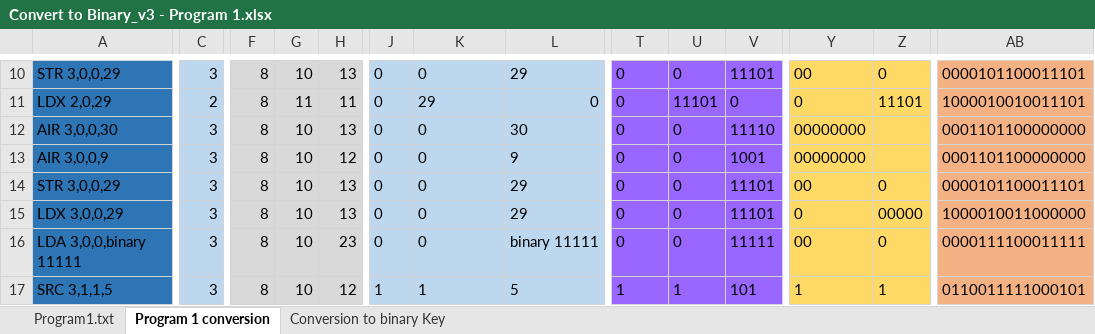
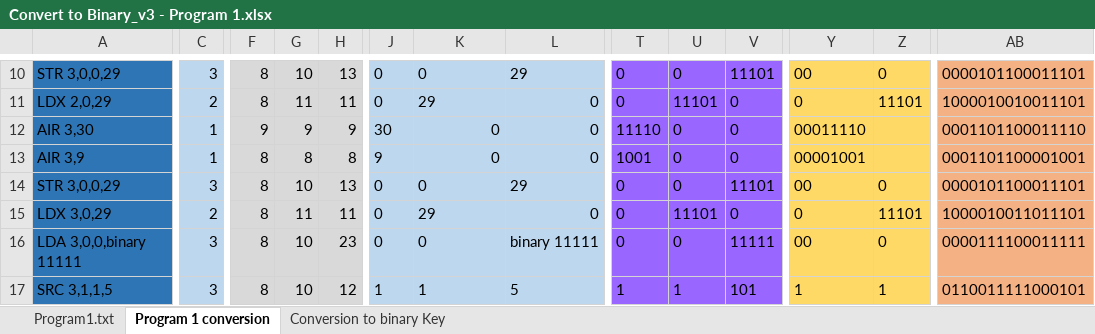
Before and after one commit to keegs23/GWU_ArchitectureProject, an Excel workbook: Convert to Binary_v3 - Program 1.xlsx, sheet Program 1 conversion, drawn as a sheet; only a part is shown, gaps mark what is left out; values as stored, in another font and other column widths than the file's, no borders; the diff covers the shown part only; the diff names each change by its address in the sheet, - before the commit and + after, or states it on an @@ line.

Commit message:
Program 1 fixes

```diff
--- a/Convert to Binary_v3 - Program 1.xlsx (sheet Program 1 conversion)
+++ b/Convert to Binary_v3 - Program 1.xlsx (sheet Program 1 conversion)
-A12: AIR 3,0,0,30
+A12: AIR 3,30
-C12:C13: 3
+C12:C13: 1
-F12: 8
+F12: 9
-G12: 10
+G12: 9
-H12: 13
+H12: 9
-J12: 0
+J12: 30
-K12:K13 alignment: left
+K12:K13 alignment: right
-L12: 30
+L12: 0
-T12: 0
+T12: 11110
-V12: 11110
+V12: 0
-Y12: 00000000
+Y12: 00011110
-AB12: 0001101100000000
+AB12: 0001101100011110
-A13: AIR 3,0,0,9
+A13: AIR 3,9
-G13: 10
+G13: 8
-H13: 12
+H13: 8
-J13: 0
+J13: 9
-L13: 9
+L13: 0
-T13: 0
+T13: 1001
-V13: 1001
+V13: 0
-Y13: 00000000
+Y13: 00001001
-AB13: 0001101100000000
+AB13: 0001101100001001
-A15: LDX 3,0,0,29
+A15: LDX 3,0,29
-C15: 3
+C15: 2
-G15: 10
+G15: 11
-H15: 13
+H15: 11
-K15: 0
+K15: 29
-L15: 29
+L15: 0
-U15: 0
+U15: 11101
-V15: 11101
+V15: 0
-Z15: 00000
+Z15: 11101
-AB15: 1000010011000000
+AB15: 1000010011011101
```
Also changed, not shown: 118 edited cells and cell formats elsewhere in this sheet, sheet Program1.txt, formulas that keep their value, 3 other files.
